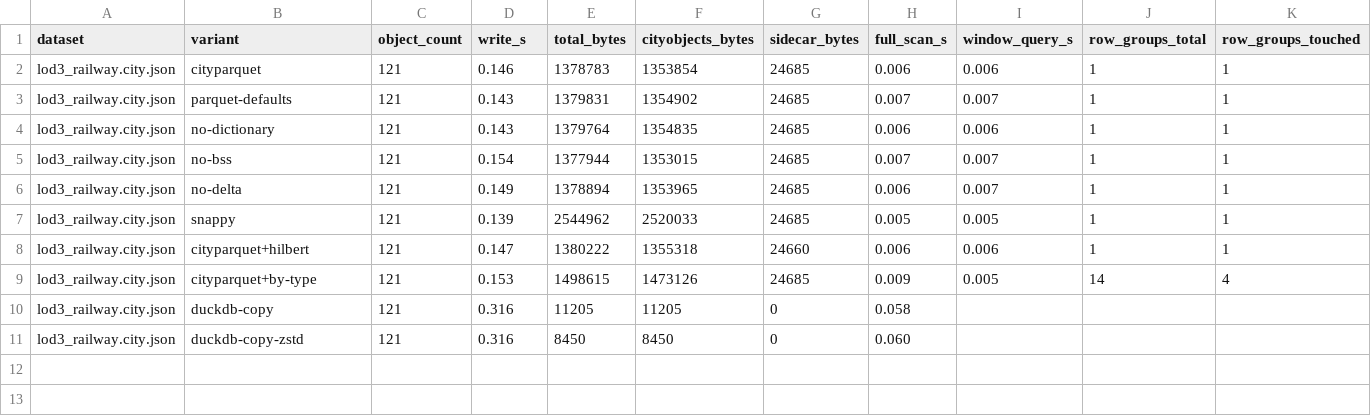
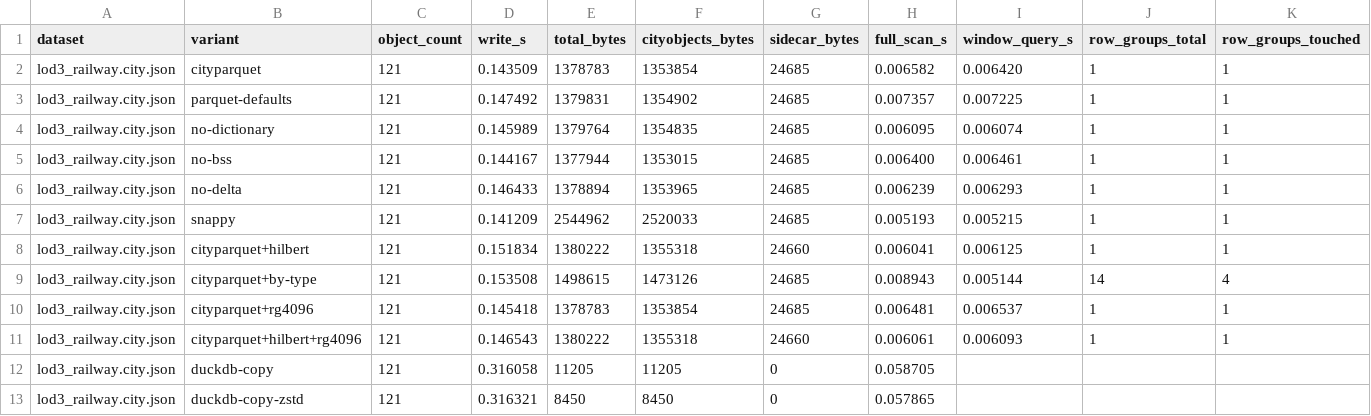
Before and after one commit to cityjson/cityparquet, a CSV file: bench/results/railway.csv, drawn as a sheet; only a part is shown; addresses are those after the commit; rows hold the shown columns only; the diff names each change by its address in the sheet, - before the commit and + after, or states it on an @@ line.

```diff
--- a/bench/results/railway.csv
+++ b/bench/results/railway.csv
-D2 (write_s): 0.146
+D2 (write_s): 0.143509
-H2 (full_scan_s): 0.006
+H2 (full_scan_s): 0.006582
-I2 (window_query_s): 0.006
+I2 (window_query_s): 0.006420
-D3 (write_s): 0.143
+D3 (write_s): 0.147492
-H3 (full_scan_s): 0.007
+H3 (full_scan_s): 0.007357
-I3 (window_query_s): 0.007
+I3 (window_query_s): 0.007225
-D4 (write_s): 0.143
+D4 (write_s): 0.145989
-H4 (full_scan_s): 0.006
+H4 (full_scan_s): 0.006095
-I4 (window_query_s): 0.006
+I4 (window_query_s): 0.006074
-D5 (write_s): 0.154
+D5 (write_s): 0.144167
-H5 (full_scan_s): 0.007
+H5 (full_scan_s): 0.006400
-I5 (window_query_s): 0.007
+I5 (window_query_s): 0.006461
-D6 (write_s): 0.149
+D6 (write_s): 0.146433
-H6 (full_scan_s): 0.006
+H6 (full_scan_s): 0.006239
-I6 (window_query_s): 0.007
+I6 (window_query_s): 0.006293
-D7 (write_s): 0.139
+D7 (write_s): 0.141209
-H7 (full_scan_s): 0.005
+H7 (full_scan_s): 0.005193
-I7 (window_query_s): 0.005
+I7 (window_query_s): 0.005215
-D8 (write_s): 0.147
+D8 (write_s): 0.151834
-H8 (full_scan_s): 0.006
+H8 (full_scan_s): 0.006041
-I8 (window_query_s): 0.006
+I8 (window_query_s): 0.006125
-D9 (write_s): 0.153
+D9 (write_s): 0.153508
-H9 (full_scan_s): 0.009
+H9 (full_scan_s): 0.008943
-I9 (window_query_s): 0.005
+I9 (window_query_s): 0.005144
+row 10: lod3_railway.city.json | cityparquet+rg4096 | 121 | 0.145418 | 1378783 | 1353854 | 24685 | 0.006481 | 0.006537 | 1 | 1
+row 11: lod3_railway.city.json | cityparquet+hilbert+rg4096 | 121 | 0.146543 | 1380222 | 1355318 | 24660 | 0.006061 | 0.006093 | 1 | 1
-D12 (write_s): 0.316
+D12 (write_s): 0.316058
-H12 (full_scan_s): 0.058
+H12 (full_scan_s): 0.058705
-D13 (write_s): 0.316
+D13 (write_s): 0.316321
-H13 (full_scan_s): 0.060
+H13 (full_scan_s): 0.057865
```
Also changed, not shown: bench/results/9-196-328.csv, bench/results/9-284-556.csv, 5 other files.
